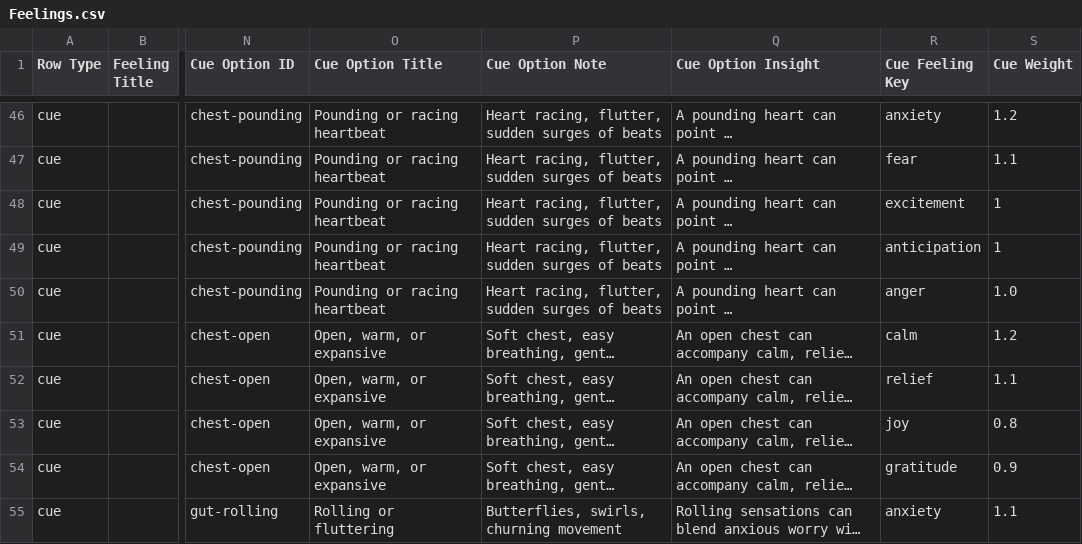
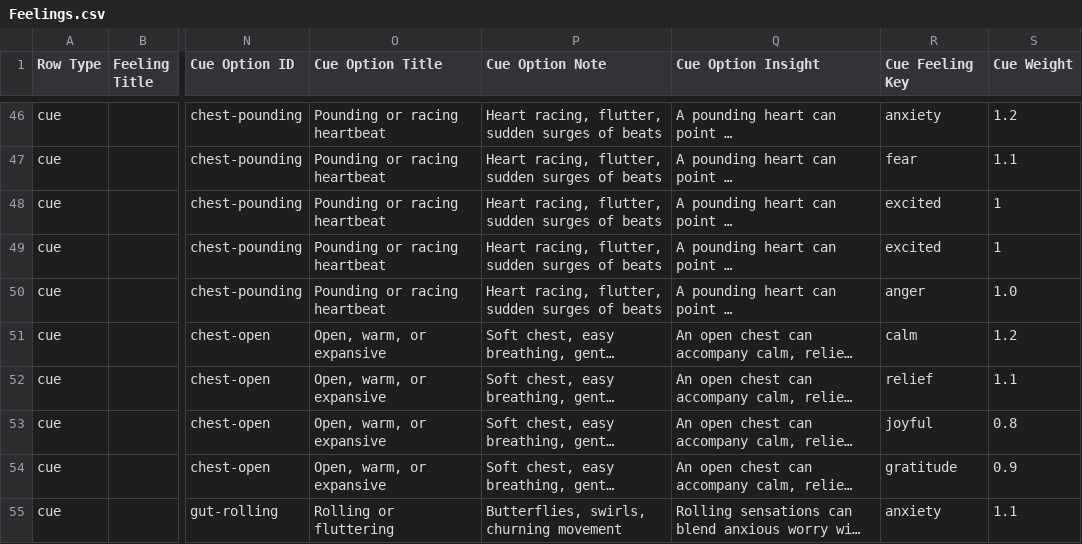
Before and after one commit to natanai/nvc-app, a CSV file: data/Feelings.csv, drawn as a sheet; only a part is shown, gaps mark what is left out; long unchanged cells end in …; the diff covers the shown part only; the diff names each change by its address in the sheet, - before the commit and + after, or states it on an @@ line.

```diff
--- a/data/Feelings.csv
+++ b/data/Feelings.csv
-R48 (Cue Feeling Key): excitement
+R48 (Cue Feeling Key): excited
-R49 (Cue Feeling Key): anticipation
+R49 (Cue Feeling Key): excited
-R53 (Cue Feeling Key): joy
+R53 (Cue Feeling Key): joyful
```
Also changed, not shown: 18 edited cells elsewhere in this file, 3 other files.
